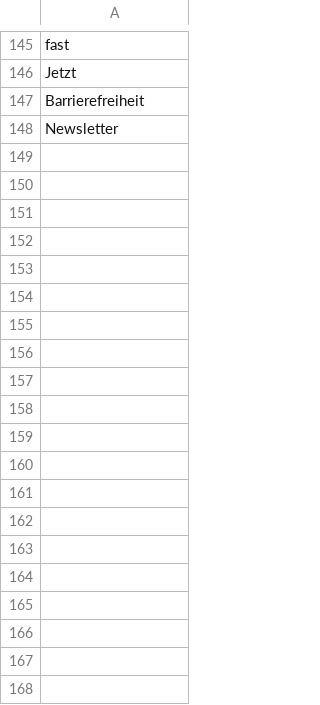
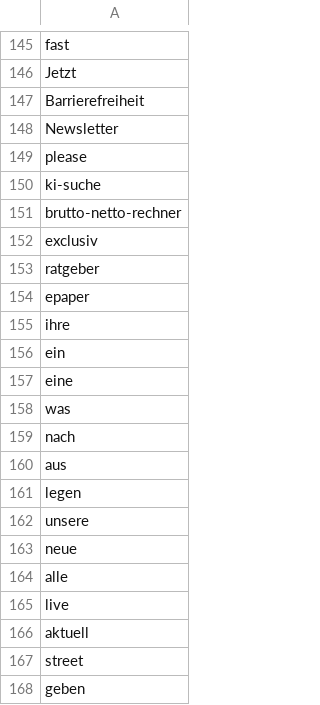
Before and after one commit to pge1414/Projekt-Farning, a CSV file: Webscraping/keinegewichtungen.csv, drawn as a sheet; only a part is shown, gaps mark what is left out; the diff covers the shown part only.

```diff
--- a/Webscraping/keinegewichtungen.csv
+++ b/Webscraping/keinegewichtungen.csv
@@ -148 +148,21 @@ Barrierefreiheit
 Newsletter
+please
+ki-suche
+brutto-netto-rechner
+exclusiv
+ratgeber
+epaper
+ihre
+ein
+eine
+was
+nach
+aus
+legen
+unsere
+neue
+alle
+live
+aktuell
+street
+geben
```
Also changed, not shown: 10 added rows elsewhere in this file, Webscraping/unwichtigelinks.csv, 4 other files.
